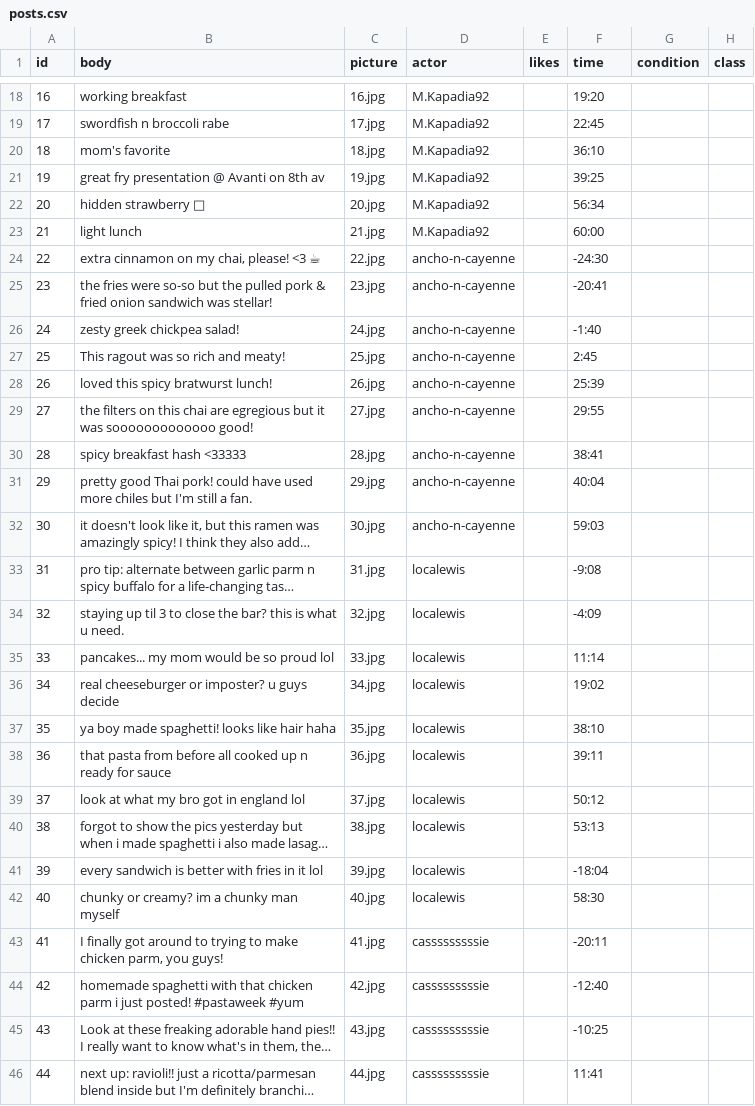
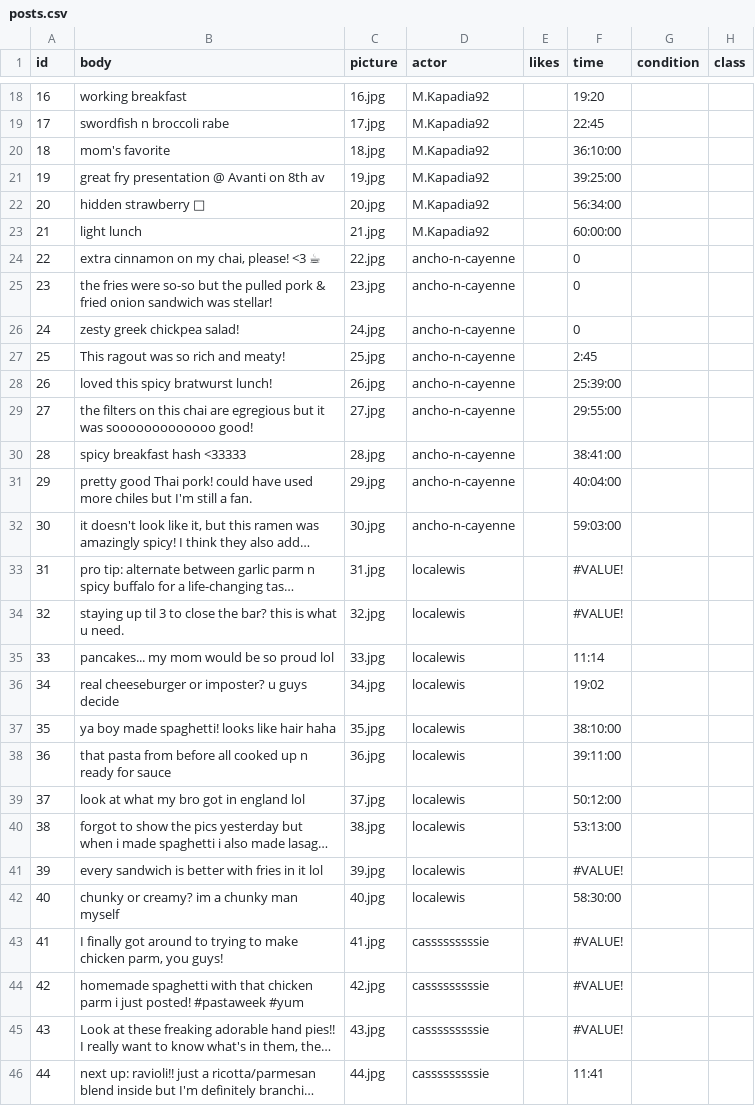
Before and after one commit to oussamaennaciri/truman-socialnormsproject, a CSV file: input/posts.csv, drawn as a sheet; only a part is shown, gaps mark what is left out; long unchanged cells end in …; the diff covers the shown part only; the diff names each change by its address in the sheet, - before the commit and + after, or states it on an @@ line.

```diff
--- a/input/posts.csv
+++ b/input/posts.csv
-F20 (time): 36:10
+F20 (time): 36:10:00
-F21 (time): 39:25
+F21 (time): 39:25:00
-F22 (time): 56:34
+F22 (time): 56:34:00
-F23 (time): 60:00
+F23 (time): 60:00:00
-F24 (time): -24:30
+F24 (time): 0
-F25 (time): -20:41
+F25 (time): 0
-F26 (time): -1:40
+F26 (time): 0
-F28 (time): 25:39
+F28 (time): 25:39:00
-F29 (time): 29:55
+F29 (time): 29:55:00
-F30 (time): 38:41
+F30 (time): 38:41:00
-F31 (time): 40:04
+F31 (time): 40:04:00
-F32 (time): 59:03
+F32 (time): 59:03:00
-F33 (time): -9:08
+F33 (time): #VALUE!
-F34 (time): -4:09
+F34 (time): #VALUE!
-F37 (time): 38:10
+F37 (time): 38:10:00
-F38 (time): 39:11
+F38 (time): 39:11:00
-F39 (time): 50:12
+F39 (time): 50:12:00
-F40 (time): 53:13
+F40 (time): 53:13:00
-F41 (time): -18:04
+F41 (time): #VALUE!
-F42 (time): 58:30
+F42 (time): 58:30:00
-F43 (time): -20:11
+F43 (time): #VALUE!
-F44 (time): -12:40
+F44 (time): #VALUE!
-F45 (time): -10:25
+F45 (time): #VALUE!
```
Also changed, not shown: 177 edited cells elsewhere in this file, 14 other files.
